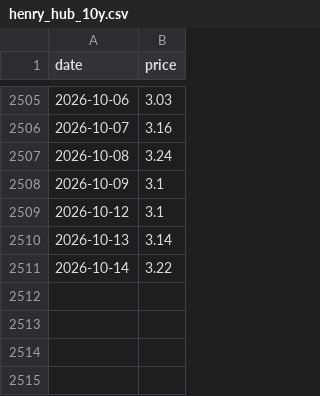
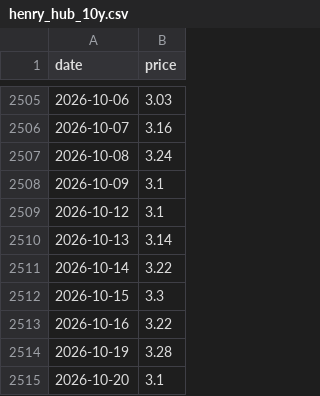
Before and after one commit to njrkorea-bot/Gas-trading, a CSV file: henry_hub_10y.csv, drawn as a sheet; only a part is shown, gaps mark what is left out.

```diff
--- a/henry_hub_10y.csv
+++ b/henry_hub_10y.csv
@@ -2511 +2511,5 @@ date,price
 2026-10-14,3.22
+2026-10-15,3.3
+2026-10-16,3.22
+2026-10-19,3.28
+2026-10-20,3.1
```
Also changed, not shown: 1 other file.
